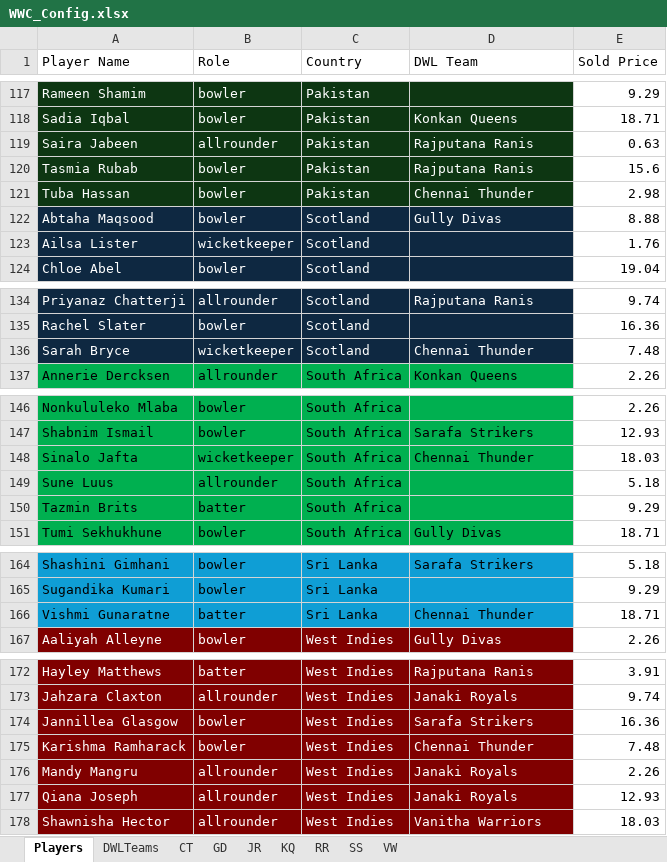
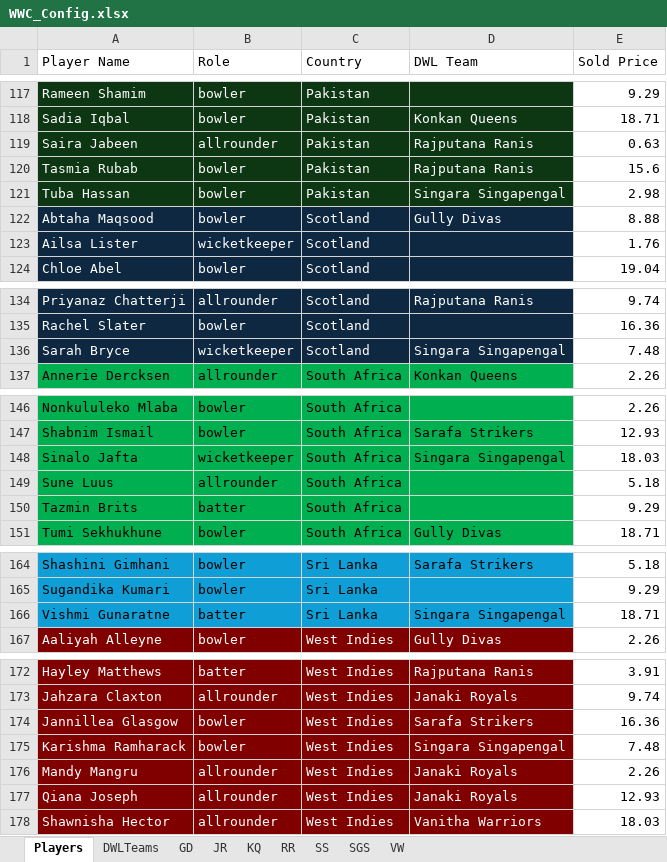
Before and after one commit to kishanpolekar/delulu-leagues, an Excel workbook: dwl-fantasy-platform/backend/WWC_Config.xlsx, sheet Players, drawn as a sheet; only a part is shown, gaps mark what is left out; values as stored, in another font and other column widths than the file's, no borders; table styles not drawn; the diff covers the shown part only; the diff names each change by its address in the sheet, - before the commit and + after, or states it on an @@ line.

```diff
--- a/dwl-fantasy-platform/backend/WWC_Config.xlsx (sheet Players)
+++ b/dwl-fantasy-platform/backend/WWC_Config.xlsx (sheet Players)
-sheet tab: CT
+sheet tab: SGS
@@ sheet tab order changed: Players | DWLTeams | GD | JR | KQ | RR | SS | SGS | VW @@
-D121 (DWL Team): Chennai Thunder
+D121 (DWL Team): Singara Singapengal
-D136 (DWL Team): Chennai Thunder
+D136 (DWL Team): Singara Singapengal
-D148 (DWL Team): Chennai Thunder
+D148 (DWL Team): Singara Singapengal
-D166 (DWL Team): Chennai Thunder
+D166 (DWL Team): Singara Singapengal
-D175 (DWL Team): Chennai Thunder
+D175 (DWL Team): Singara Singapengal
```
Also changed, not shown: 13 edited cells elsewhere in this sheet, sheet SGS, sheet DWLTeams, 14 other files.
